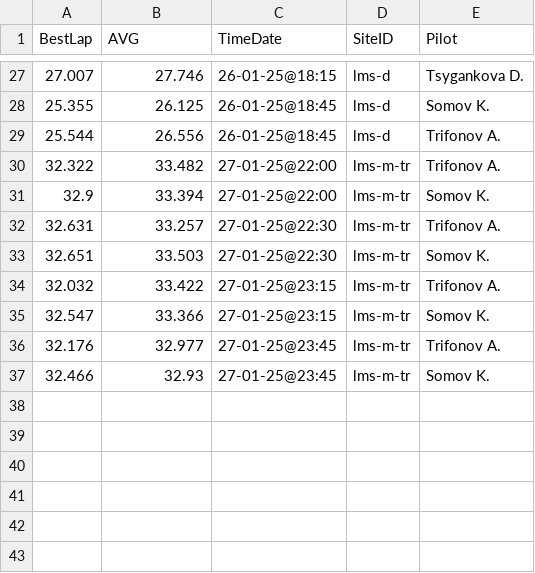
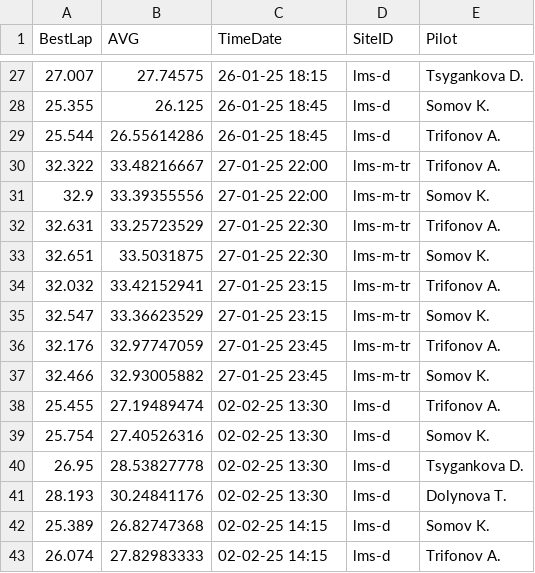
Before and after one commit to jeffscrum/hat4head, a CSV file: source_270125.csv, drawn as a sheet; only a part is shown, gaps mark what is left out; the diff covers the shown part only.

```diff
--- a/source_270125.csv
+++ b/source_270125.csv
@@ -27,11 +27,17 @@ BestLap,AVG,TimeDate,SiteID,Pilot
-27.007,27.746,26-01-25@18:15,lms-d,Tsygankova D.
-25.355,26.125,26-01-25@18:45,lms-d,Somov K.
-25.544,26.556,26-01-25@18:45,lms-d,Trifonov A.
-32.322,33.482,27-01-25@22:00,lms-m-tr,Trifonov A.
-32.9,33.394,27-01-25@22:00,lms-m-tr,Somov K.
-32.631,33.257,27-01-25@22:30,lms-m-tr,Trifonov A.
-32.651,33.503,27-01-25@22:30,lms-m-tr,Somov K.
-32.032,33.422,27-01-25@23:15,lms-m-tr,Trifonov A.
-32.547,33.366,27-01-25@23:15,lms-m-tr,Somov K.
-32.176,32.977,27-01-25@23:45,lms-m-tr,Trifonov A.
-32.466,32.93,27-01-25@23:45,lms-m-tr,Somov K.
+27.007,27.74575,26-01-25 18:15,lms-d,Tsygankova D.
+25.355,26.125,26-01-25 18:45,lms-d,Somov K.
+25.544,26.55614286,26-01-25 18:45,lms-d,Trifonov A.
+32.322,33.48216667,27-01-25 22:00,lms-m-tr,Trifonov A.
+32.9,33.39355556,27-01-25 22:00,lms-m-tr,Somov K.
+32.631,33.25723529,27-01-25 22:30,lms-m-tr,Trifonov A.
+32.651,33.5031875,27-01-25 22:30,lms-m-tr,Somov K.
+32.032,33.42152941,27-01-25 23:15,lms-m-tr,Trifonov A.
+32.547,33.36623529,27-01-25 23:15,lms-m-tr,Somov K.
+32.176,32.97747059,27-01-25 23:45,lms-m-tr,Trifonov A.
+32.466,32.93005882,27-01-25 23:45,lms-m-tr,Somov K.
+25.455,27.19489474,02-02-25 13:30,lms-d,Trifonov A.
+25.754,27.40526316,02-02-25 13:30,lms-d,Somov K.
+26.95,28.53827778,02-02-25 13:30,lms-d,Tsygankova D.
+28.193,30.24841176,02-02-25 13:30,lms-d,Dolynova T.
+25.389,26.82747368,02-02-25 14:15,lms-d,Somov K.
+26.074,27.82983333,02-02-25 14:15,lms-d,Trifonov A.
```
Also changed, not shown: 45 edited cells elsewhere in this file.
